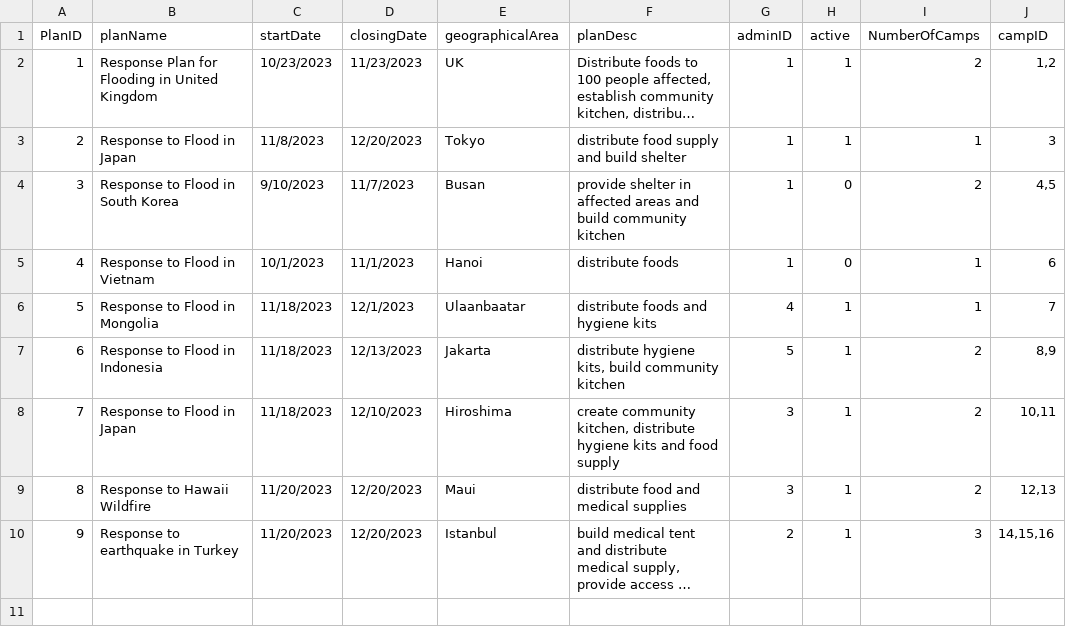
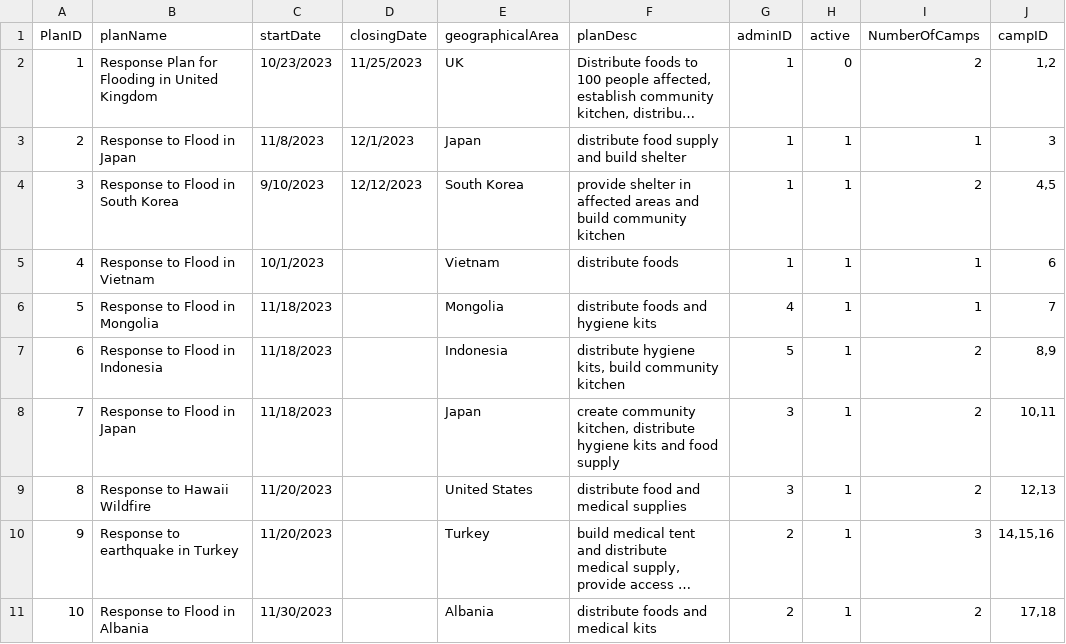
Before and after one commit to Alimauroraa/intro_programming_cw, a CSV file: project into prog/plan.csv, drawn as a sheet; long unchanged cells end in …; the diff names each change by its address in the sheet, - before the commit and + after, or states it on an @@ line.

Commit message:
Update end plan functionality and frames

```diff
--- a/project into prog/plan.csv
+++ b/project into prog/plan.csv
-D2 (closingDate): 11/23/2023
+D2 (closingDate): 11/25/2023
-H2 (active): 1
+H2 (active): 0
-D3 (closingDate): 12/20/2023
+D3 (closingDate): 12/1/2023
-E3 (geographicalArea): Tokyo
+E3 (geographicalArea): Japan
-D4 (closingDate): 11/7/2023
+D4 (closingDate): 12/12/2023
-E4 (geographicalArea): Busan
+E4 (geographicalArea): South Korea
-H4:H5 (active): 0
+H4:H5 (active): 1
-D5 (closingDate): 11/1/2023
+D5 (closingDate): (empty)
-E5 (geographicalArea): Hanoi
+E5 (geographicalArea): Vietnam
-D6 (closingDate): 12/1/2023
+D6 (closingDate): (empty)
-E6 (geographicalArea): Ulaanbaatar
+E6 (geographicalArea): Mongolia
-D7 (closingDate): 12/13/2023
+D7 (closingDate): (empty)
-E7 (geographicalArea): Jakarta
+E7 (geographicalArea): Indonesia
-D8 (closingDate): 12/10/2023
+D8 (closingDate): (empty)
-E8 (geographicalArea): Hiroshima
+E8 (geographicalArea): Japan
-D9:D10 (closingDate): 12/20/2023
+D9:D10 (closingDate): (empty)
-E9 (geographicalArea): Maui
+E9 (geographicalArea): United States
-E10 (geographicalArea): Istanbul
+E10 (geographicalArea): Turkey
+row 11: 10 | Response to Flood in Albania | 11/30/2023 |  | Albania | distribute foods and medical kits | 2 | 1 | 2 | 17,18
```
Also changed, not shown: 10 other files.
